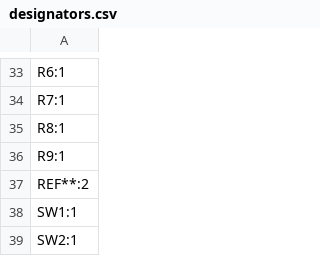
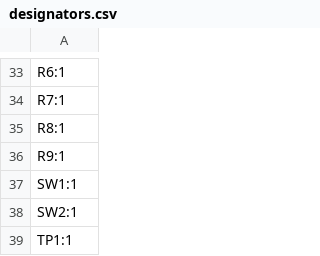
Before and after one commit to passcod/Housens, a CSV file: production/designators.csv, drawn as a sheet; only a part is shown, gaps mark what is left out; the shorter side is filled out with more unchanged rows; the diff names each change by its address in the sheet, - before the commit and + after, or states it on an @@ line.

```diff
--- a/production/designators.csv
+++ b/production/designators.csv
-row 37: REF**:2
```
Also changed, not shown: production/bom.csv, 19 other files.
